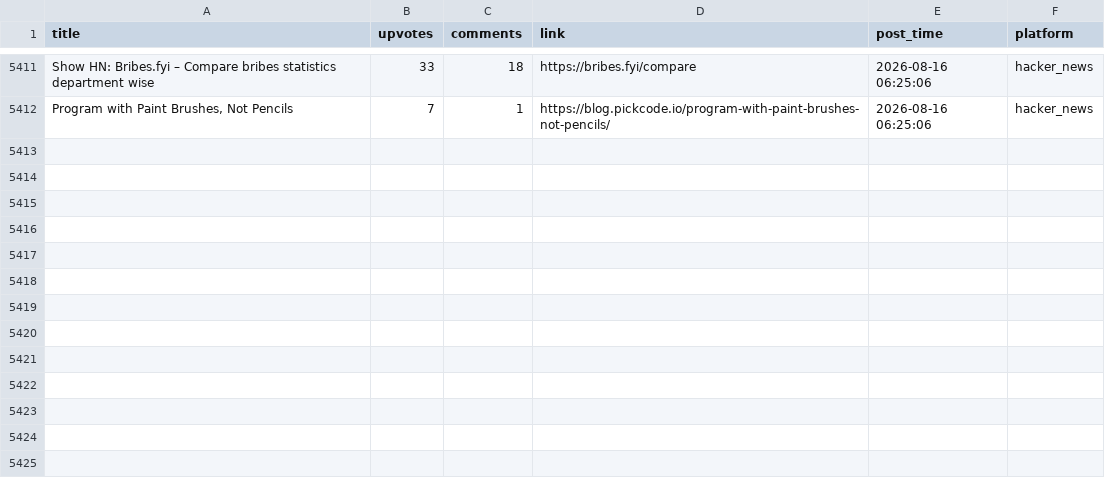
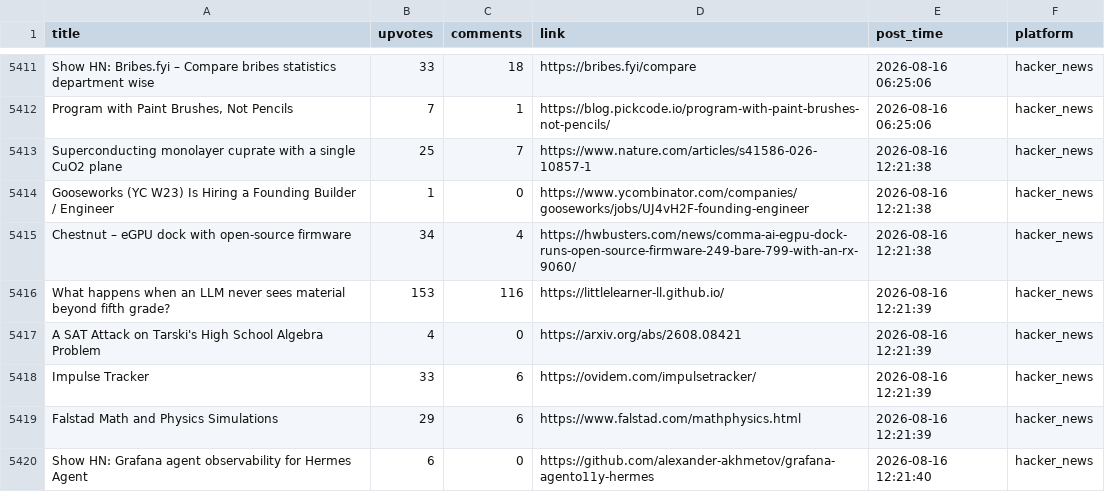
Before and after one commit to Mohammad-Khalil0/Tech-Community-Insights, a CSV file: clean_data/hn_cleaned.csv, drawn as a sheet; only a part is shown, gaps mark what is left out.

```diff
--- a/clean_data/hn_cleaned.csv
+++ b/clean_data/hn_cleaned.csv
@@ -5412 +5412,9 @@ Show HN: Bribes.fyi – Compare bribes statistics department wise,33,18,https://
 "Program with Paint Brushes, Not Pencils",7,1,https://blog.pickcode.io/program-with-paint-brushes-not-pencils/,2026-08-16 06:25:06,hacker_news
+Superconducting monolayer cuprate with a single CuO2 plane,25,7,https://www.nature.com/articles/s41586-026-10857-1,2026-08-16 12:21:38,hacker_news
+Gooseworks (YC W23) Is Hiring a Founding Builder / Engineer,1,0,https://www.ycombinator.com/companies/gooseworks/jobs/UJ4vH2F-founding-engineer,2026-08-16 12:21:38,hacker_news
+Chestnut – eGPU dock with open-source firmware,34,4,https://hwbusters.com/news/comma-ai-egpu-dock-runs-open-source-firmware-249-bare-799-with-an-rx-9060/,2026-08-16 12:21:38,hacker_news
+What happens when an LLM never sees material beyond fifth grade?,153,116,https://littlelearner-ll.github.io/,2026-08-16 12:21:39,hacker_news
+A SAT Attack on Tarski's High School Algebra Problem,4,0,https://arxiv.org/abs/2608.08421,2026-08-16 12:21:39,hacker_news
+Impulse Tracker,33,6,https://ovidem.com/impulsetracker/,2026-08-16 12:21:39,hacker_news
+Falstad Math and Physics Simulations,29,6,https://www.falstad.com/mathphysics.html,2026-08-16 12:21:39,hacker_news
+Show HN: Grafana agent observability for Hermes Agent,6,0,https://github.com/alexander-akhmetov/grafana-agento11y-hermes,2026-08-16 12:21:40,hacker_news
```
Also changed, not shown: clean_data/lobsters_clean.csv, 9 other files.
